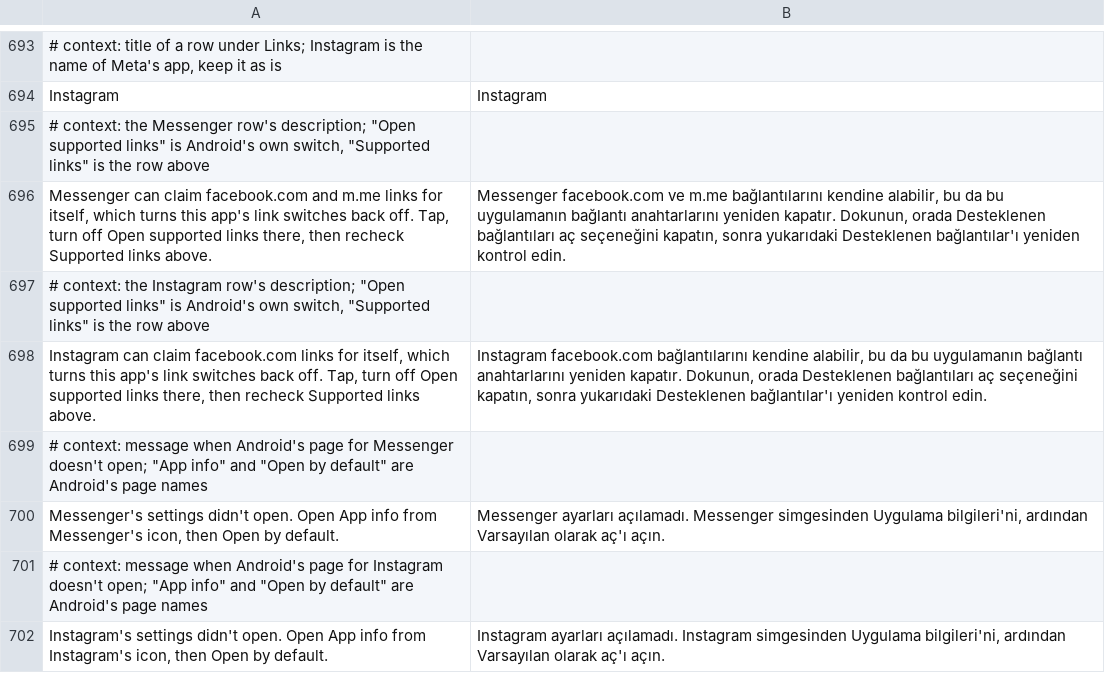
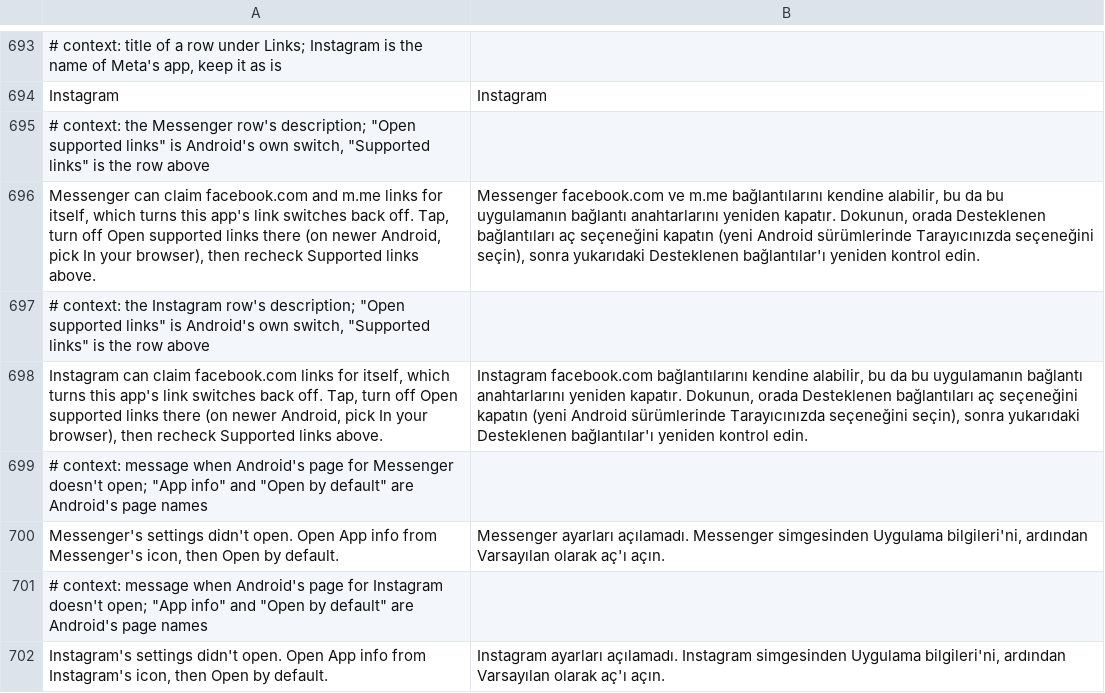
Before and after one commit to SA-SUJON/HushFacebook, a TSV file: extensions/shared/library/src/main/l10n/tr.tsv, drawn as a sheet; only a part is shown, gaps mark what is left out.

Commit message:
fix(links): name newer Android's In your browser choice in the holder rows
Android 16's Open by default page has In the app and In your browser
radios, not an Open supported links switch, so the Messenger and
Instagram rows pointed at a switch that isn't there. Seen on the 582
emulator: the official Messenger is verified for facebook.com,
www.facebook.com, m.me and www.m.me, Facebook's Add link dialog greys
those out as "Opens in Messenger", and picking In your browser for
Messenger lets them stay selected for Facebook.

Refs #111

```diff
--- a/extensions/shared/library/src/main/l10n/tr.tsv
+++ b/extensions/shared/library/src/main/l10n/tr.tsv
@@ -695,5 +695,5 @@ Instagram	Instagram
 # context: the Messenger row's description; "Open supported links" is Android's own switch, "Supported links" is the row above
-Messenger can claim facebook.com and m.me links for itself, which turns this app's link switches back off. Tap, turn off Open supported links there, then recheck Supported links above.	Messenger facebook.com ve m.me bağlantılarını kendine alabilir, bu da bu uygulamanın bağlantı anahtarlarını yeniden kapatır. Dokunun, orada Desteklenen bağlantıları aç seçeneğini kapatın, sonra yukarıdaki Desteklenen bağlantılar'ı yeniden kontrol edin.
+Messenger can claim facebook.com and m.me links for itself, which turns this app's link switches back off. Tap, turn off Open supported links there (on newer Android, pick In your browser), then recheck Supported links above.	Messenger facebook.com ve m.me bağlantılarını kendine alabilir, bu da bu uygulamanın bağlantı anahtarlarını yeniden kapatır. Dokunun, orada Desteklenen bağlantıları aç seçeneğini kapatın (yeni Android sürümlerinde Tarayıcınızda seçeneğini seçin), sonra yukarıdaki Desteklenen bağlantılar'ı yeniden kontrol edin.
 # context: the Instagram row's description; "Open supported links" is Android's own switch, "Supported links" is the row above
-Instagram can claim facebook.com links for itself, which turns this app's link switches back off. Tap, turn off Open supported links there, then recheck Supported links above.	Instagram facebook.com bağlantılarını kendine alabilir, bu da bu uygulamanın bağlantı anahtarlarını yeniden kapatır. Dokunun, orada Desteklenen bağlantıları aç seçeneğini kapatın, sonra yukarıdaki Desteklenen bağlantılar'ı yeniden kontrol edin.
+Instagram can claim facebook.com links for itself, which turns this app's link switches back off. Tap, turn off Open supported links there (on newer Android, pick In your browser), then recheck Supported links above.	Instagram facebook.com bağlantılarını kendine alabilir, bu da bu uygulamanın bağlantı anahtarlarını yeniden kapatır. Dokunun, orada Desteklenen bağlantıları aç seçeneğini kapatın (yeni Android sürümlerinde Tarayıcınızda seçeneğini seçin), sonra yukarıdaki Desteklenen bağlantılar'ı yeniden kontrol edin.
 # context: message when Android's page for Messenger doesn't open; "App info" and "Open by default" are Android's page names
```
Also changed, not shown: extensions/shared/library/src/main/l10n/de.tsv, extensions/shared/library/src/main/l10n/es.tsv, 6 other files.
